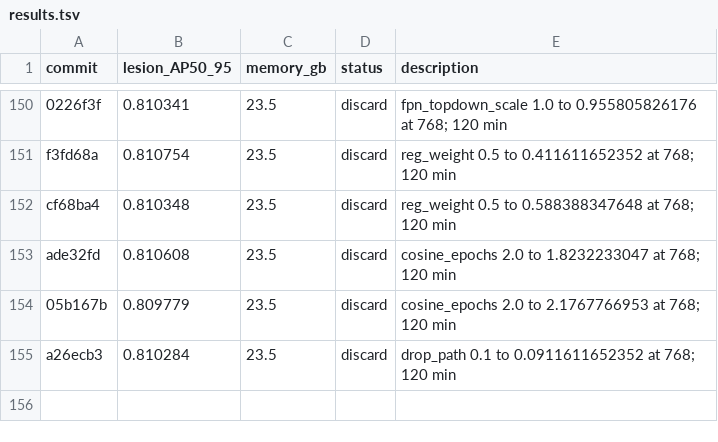
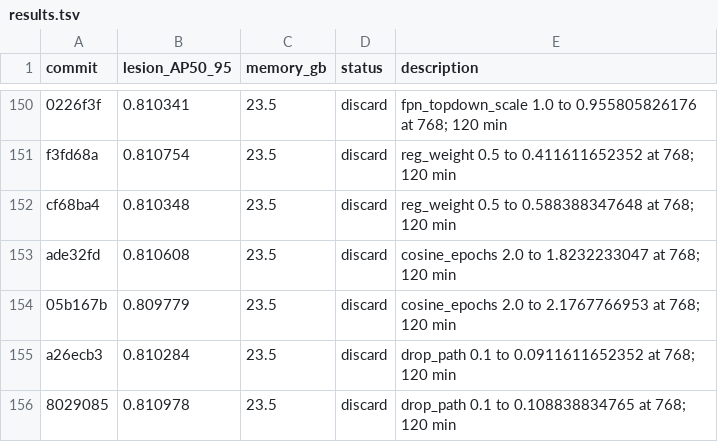
Before and after one commit to SCU-MILAB/AIBUS-CODE, a TSV file: distill/det_vjepa/results.tsv, drawn as a sheet; only a part is shown, gaps mark what is left out.

Commit message:
research(results): autoresearch_oct7_h154_drop_path_0p108838834765

```diff
--- a/distill/det_vjepa/results.tsv
+++ b/distill/det_vjepa/results.tsv
@@ -155 +155,2 @@ ade32fd	0.810608	23.5	discard	cosine_epochs 2.0 to 1.8232233047 at 768; 120 min
 a26ecb3	0.810284	23.5	discard	drop_path 0.1 to 0.0911611652352 at 768; 120 min
+8029085	0.810978	23.5	discard	drop_path 0.1 to 0.108838834765 at 768; 120 min
```
Also changed, not shown: 1 other file.
